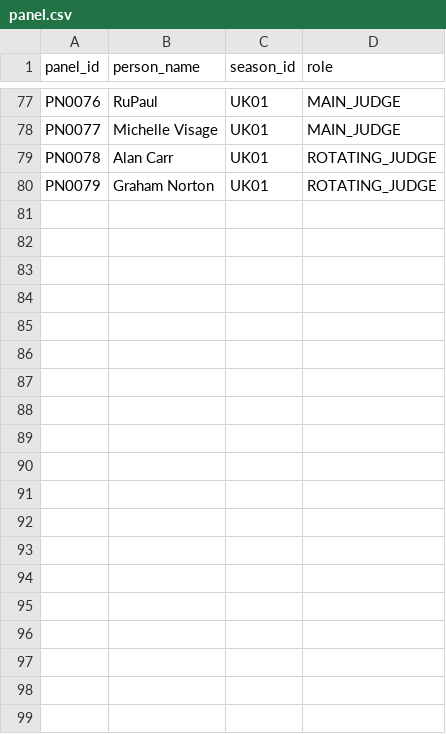
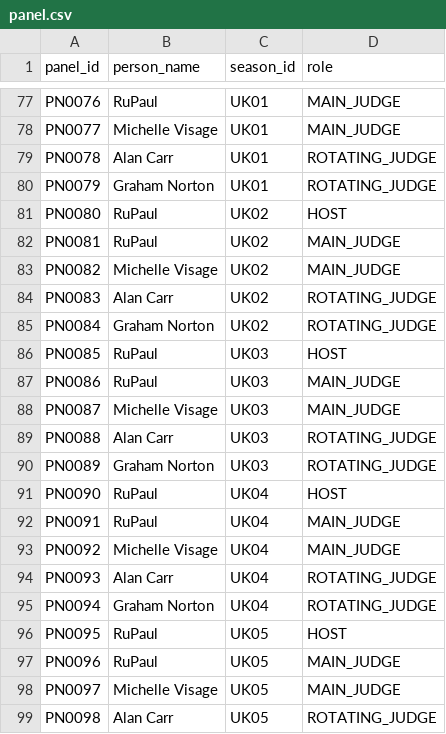
Before and after one commit to anotterbryan/werkroom, a CSV file: data/panel.csv, drawn as a sheet; only a part is shown, gaps mark what is left out; the diff covers the shown part only; the diff names each change by its address in the sheet, - before the commit and + after, or states it on an @@ line.

Commit message:
Intl depth: Drag Race UK S2-S7 from Fandom MD (+lip syncs, panel, guests, Snatch/mini roles, synopses)

```diff
--- a/data/panel.csv
+++ b/data/panel.csv
+row 81: PN0080 | RuPaul | UK02 | HOST
+row 82: PN0081 | RuPaul | UK02 | MAIN_JUDGE
+row 83: PN0082 | Michelle Visage | UK02 | MAIN_JUDGE
+row 84: PN0083 | Alan Carr | UK02 | ROTATING_JUDGE
+row 85: PN0084 | Graham Norton | UK02 | ROTATING_JUDGE
+row 86: PN0085 | RuPaul | UK03 | HOST
+row 87: PN0086 | RuPaul | UK03 | MAIN_JUDGE
+row 88: PN0087 | Michelle Visage | UK03 | MAIN_JUDGE
+row 89: PN0088 | Alan Carr | UK03 | ROTATING_JUDGE
+row 90: PN0089 | Graham Norton | UK03 | ROTATING_JUDGE
+row 91: PN0090 | RuPaul | UK04 | HOST
+row 92: PN0091 | RuPaul | UK04 | MAIN_JUDGE
+row 93: PN0092 | Michelle Visage | UK04 | MAIN_JUDGE
+row 94: PN0093 | Alan Carr | UK04 | ROTATING_JUDGE
+row 95: PN0094 | Graham Norton | UK04 | ROTATING_JUDGE
+row 96: PN0095 | RuPaul | UK05 | HOST
+row 97: PN0096 | RuPaul | UK05 | MAIN_JUDGE
+row 98: PN0097 | Michelle Visage | UK05 | MAIN_JUDGE
+row 99: PN0098 | Alan Carr | UK05 | ROTATING_JUDGE
```
Also changed, not shown: 11 added rows elsewhere in this file, data/lip_syncs.csv, 4 other files.
